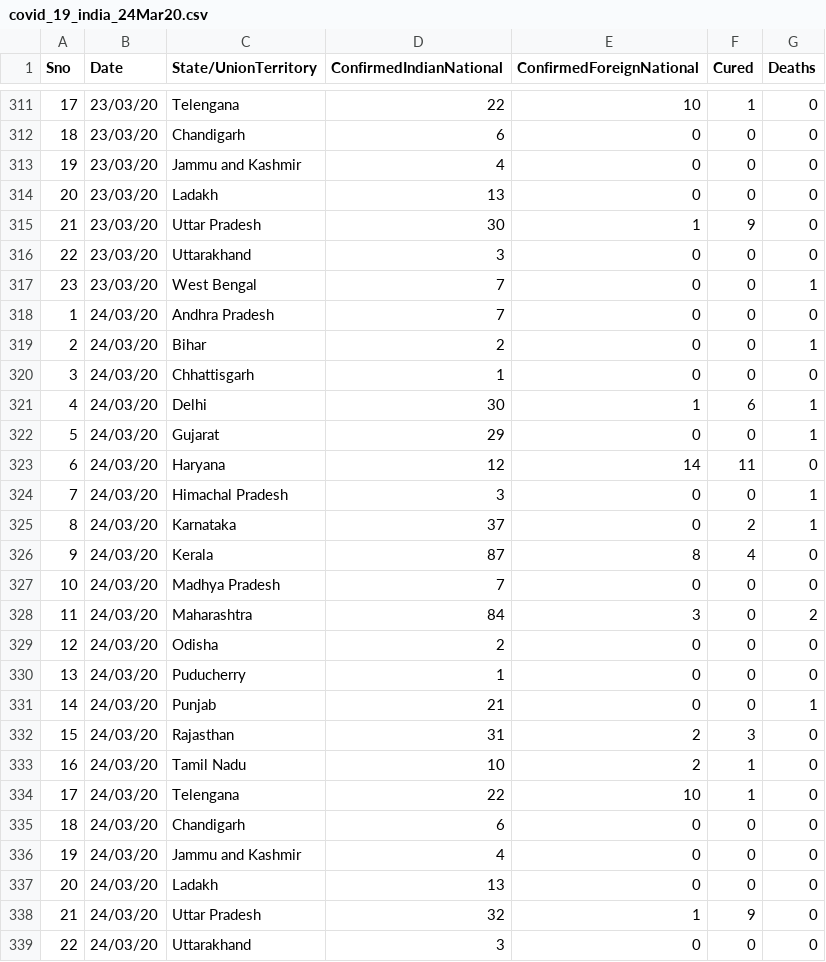
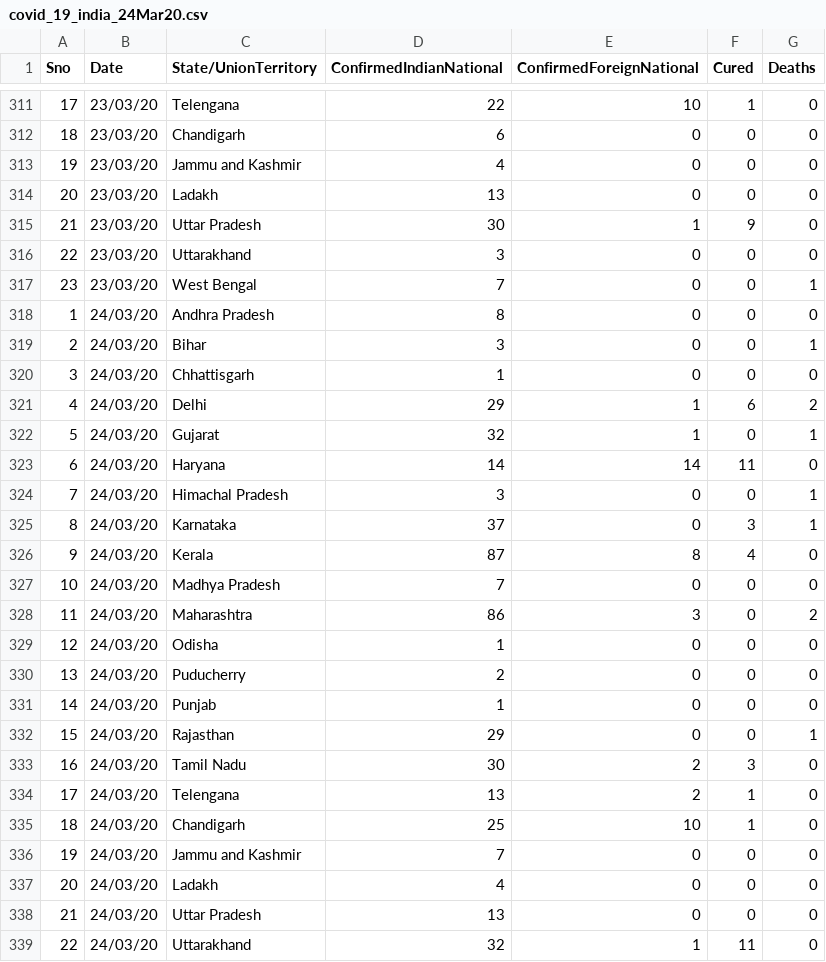
Before and after one commit to biplabendu/homepage, a CSV file: covid19_data_india/covid_19_india_24Mar20.csv, drawn as a sheet; only a part is shown, gaps mark what is left out; the diff covers the shown part only.

Commit message:
Update covid_19_india_24Mar20.csv

```diff
--- a/covid19_data_india/covid_19_india_24Mar20.csv
+++ b/covid19_data_india/covid_19_india_24Mar20.csv
@@ -317,23 +317,23 @@
 23,23/03/20,West Bengal,7,0,0,1
-1,24/03/20,Andhra Pradesh,7,0,0,0
-2,24/03/20,Bihar,2,0,0,1
+1,24/03/20,Andhra Pradesh,8,0,0,0
+2,24/03/20,Bihar,3,0,0,1
 3,24/03/20,Chhattisgarh,1,0,0,0
-4,24/03/20,Delhi,30,1,6,1
-5,24/03/20,Gujarat,29,0,0,1
-6,24/03/20,Haryana,12,14,11,0
+4,24/03/20,Delhi,29,1,6,2
+5,24/03/20,Gujarat,32,1,0,1
+6,24/03/20,Haryana,14,14,11,0
 7,24/03/20,Himachal Pradesh,3,0,0,1
-8,24/03/20,Karnataka,37,0,2,1
+8,24/03/20,Karnataka,37,0,3,1
 9,24/03/20,Kerala,87,8,4,0
 10,24/03/20,Madhya Pradesh,7,0,0,0
-11,24/03/20,Maharashtra,84,3,0,2
-12,24/03/20,Odisha,2,0,0,0
-13,24/03/20,Puducherry,1,0,0,0
-14,24/03/20,Punjab,21,0,0,1
-15,24/03/20,Rajasthan,31,2,3,0
-16,24/03/20,Tamil Nadu,10,2,1,0
-17,24/03/20,Telengana,22,10,1,0
-18,24/03/20,Chandigarh,6,0,0,0
-19,24/03/20,Jammu and Kashmir,4,0,0,0
-20,24/03/20,Ladakh,13,0,0,0
-21,24/03/20,Uttar Pradesh,32,1,9,0
-22,24/03/20,Uttarakhand,3,0,0,0
+11,24/03/20,Maharashtra,86,3,0,2
+12,24/03/20,Odisha,1,0,0,0
+13,24/03/20,Puducherry,2,0,0,0
+14,24/03/20,Punjab,1,0,0,0
+15,24/03/20,Rajasthan,29,0,0,1
+16,24/03/20,Tamil Nadu,30,2,3,0
+17,24/03/20,Telengana,13,2,1,0
+18,24/03/20,Chandigarh,25,10,1,0
+19,24/03/20,Jammu and Kashmir,7,0,0,0
+20,24/03/20,Ladakh,4,0,0,0
+21,24/03/20,Uttar Pradesh,13,0,0,0
+22,24/03/20,Uttarakhand,32,1,11,0
```
Also changed, not shown: 1 added row and 3 edited cells elsewhere in this file.
